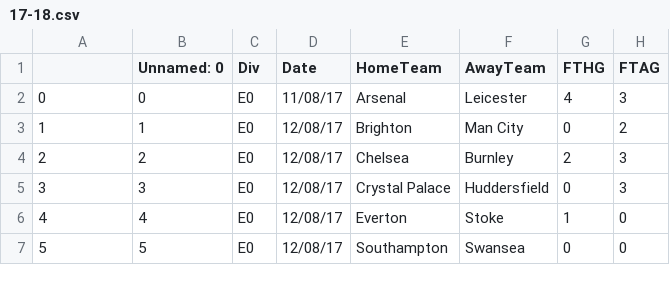
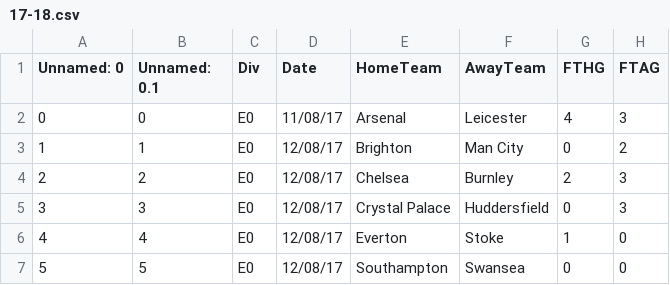
Before and after one commit to bradx888/xGmodel, a CSV file: Football-data.co.uk/E0/17-18.csv, drawn as a sheet; only a part is shown; the diff names each change by its address in the sheet, - before the commit and + after, or states it on an @@ line.

```diff
--- a/Football-data.co.uk/E0/17-18.csv
+++ b/Football-data.co.uk/E0/17-18.csv
-A1: (empty)
+A1: Unnamed: 0
-B1: Unnamed: 0
+B1: Unnamed: 0.1
```
Also changed, not shown: Team ratings/E0/teamratings_17-18.csv, 4 other files.
